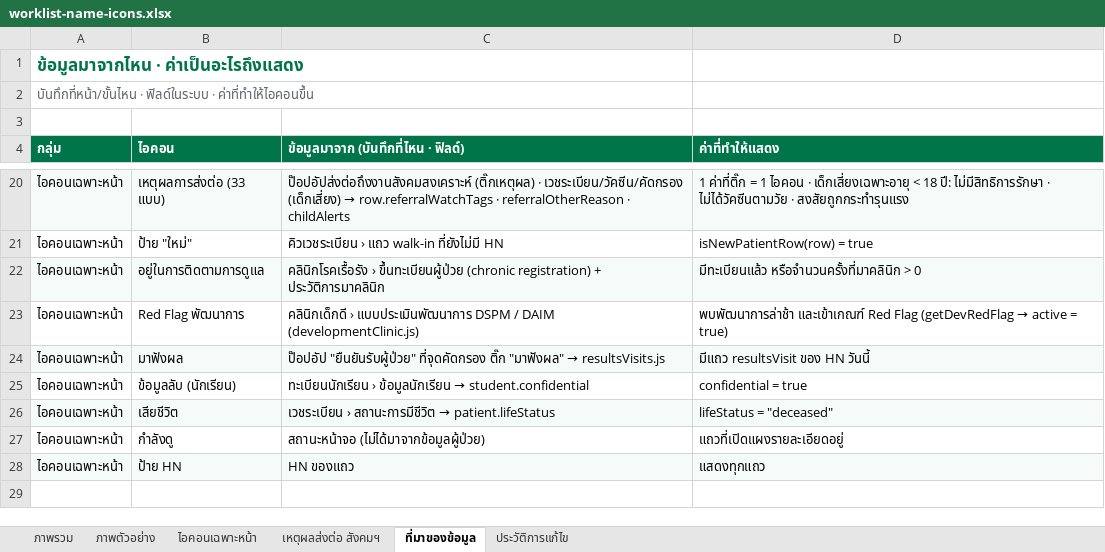
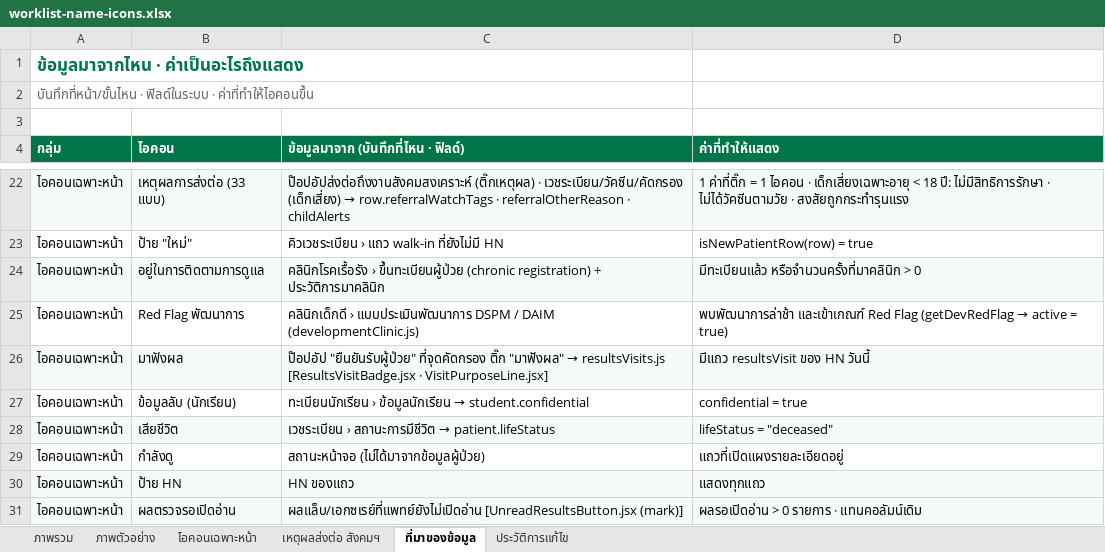
Before and after one commit to namonlims/bma-docs, an Excel workbook: worklist-name-icons.xlsx, sheet ที่มาของข้อมูล, drawn as a sheet; only a part is shown, gaps mark what is left out; values as stored, in another font and other column widths than the file's, no borders; addresses are those after the commit; the diff covers the shown part only; the diff names each change by its address in the sheet, - before the commit and + after, or states it on an @@ line.

```diff
--- a/worklist-name-icons.xlsx (sheet ที่มาของข้อมูล)
+++ b/worklist-name-icons.xlsx (sheet ที่มาของข้อมูล)
-C26: …→ resultsVisits.js
+C26: …→ resultsVisits.js [ResultsVisitBadge.jsx · VisitPurposeLine.jsx]
+row 31: ไอคอนเฉพาะหน้า | ผลตรวจรอเปิดอ่าน | ผลแล็บ/เอกซเรย์ที่แพทย์ยังไม่เปิดอ่าน [UnreadResultsButton.jsx (mark)] | ผลรอเปิดอ่าน > 0 รายการ · แทนคอลัมน์เดิม
```
Also changed, not shown: 9 added rows, 1 removed row and 5 edited cells elsewhere in this sheet, sheet ไอคอนเฉพาะหน้า, sheet ภาพรวม, sheet ภาพตัวอย่าง, sheet ประวัติการแก้ไข, 1 other file.
